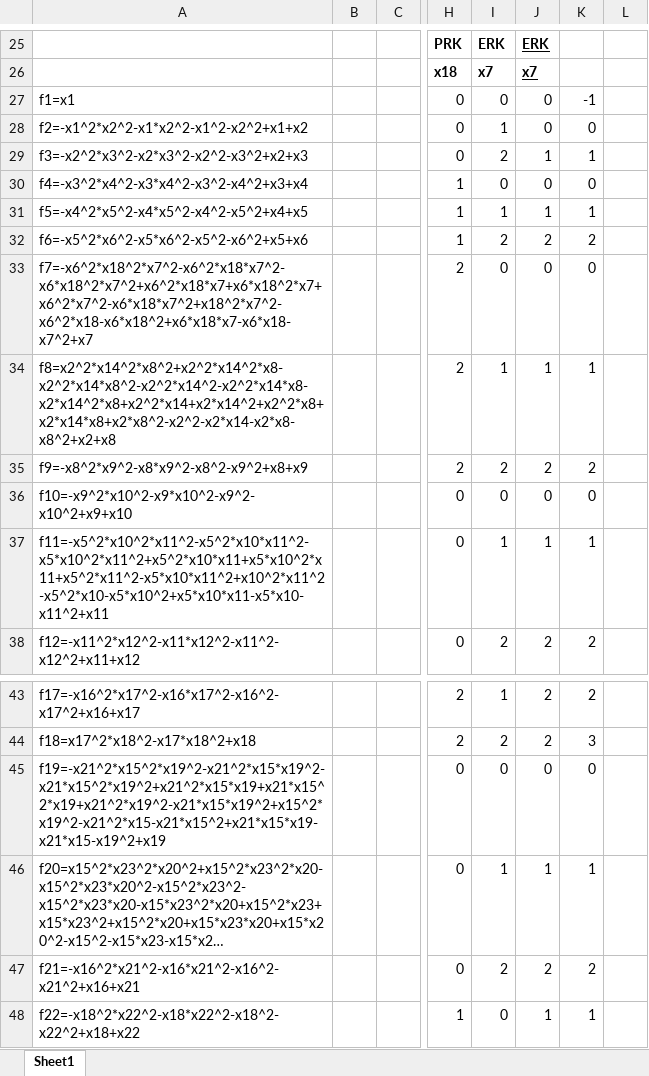
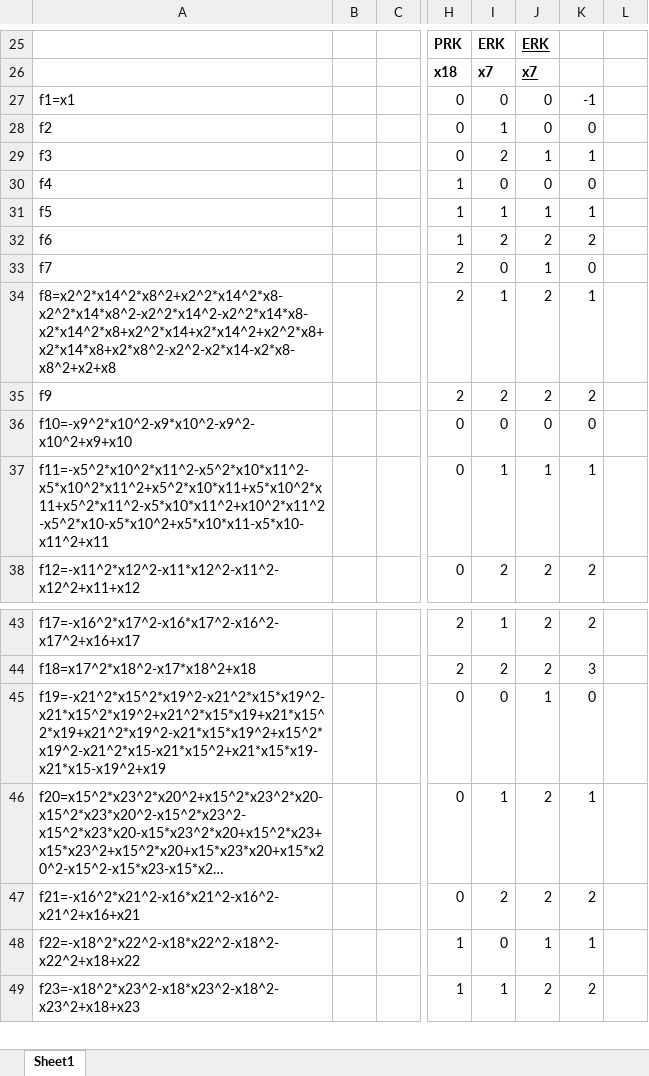
Before and after one commit to PlantSimLab/ADAM, an Excel workbook: models/DynamicsOfIRS-PKRSignaling/IRS-PKR.xlsx, sheet Sheet1, drawn as a sheet; only a part is shown, gaps mark what is left out; the shorter side is filled out with more unchanged rows; long unchanged cells end in …; values as stored, in another font and other column widths than the file's, no borders; the diff names each change by its address in the sheet, - before the commit and + after, or states it on an @@ line.

Commit message:
typos

```diff
--- a/models/DynamicsOfIRS-PKRSignaling/IRS-PKR.xlsx (sheet Sheet1)
+++ b/models/DynamicsOfIRS-PKRSignaling/IRS-PKR.xlsx (sheet Sheet1)
-A28: f2=-x1^2*x2^2-x1*x2^2-x1^2-x2^2+x1+x2
+A28: f2
-A29: f3=-x2^2*x3^2-x2*x3^2-x2^2-x3^2+x2+x3
+A29: f3
-A30: f4=-x3^2*x4^2-x3*x4^2-x3^2-x4^2+x3+x4
+A30: f4
-A31: f5=-x4^2*x5^2-x4*x5^2-x4^2-x5^2+x4+x5
+A31: f5
-A32: f6=-x5^2*x6^2-x5*x6^2-x5^2-x6^2+x5+x6
+A32: f6
-A33: f7=-x6^2*x18^2*x7^2-x6^2*x18*x7^2-x6*x18^2*x7^2+x6^2*x18*x7+x6*x18^2*x7+x6^2*x7^2-x6*x18*x7^2+x18^2*x7^2-x6^2*x18-x6*x18^2+x6*x18*x7-x6*x18-x7^2+x7
+A33: f7
-J33: 0
+J33: 1
-J34: 1
+J34: 2
-A35: f9=-x8^2*x9^2-x8*x9^2-x8^2-x9^2+x8+x9
+A35: f9
-J45: 0
+J45: 1
-J46: 1
+J46: 2
```
